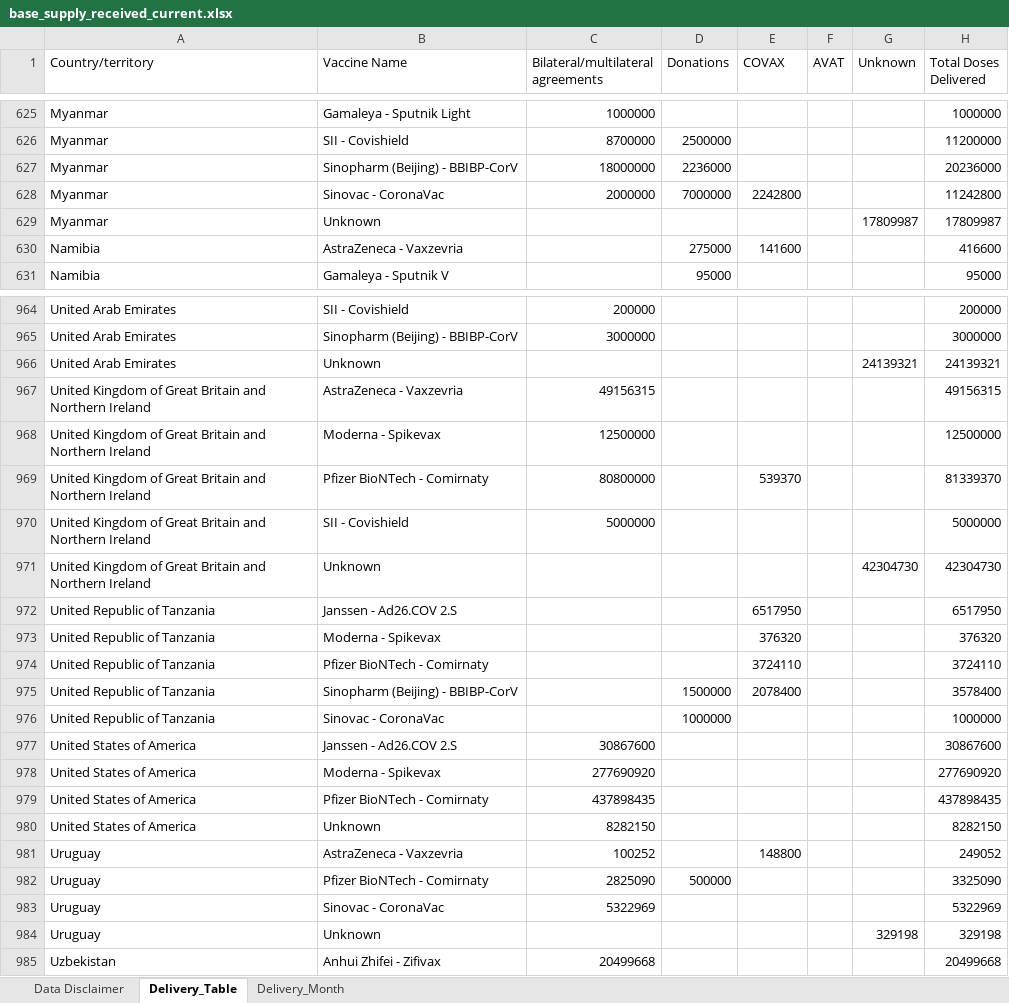
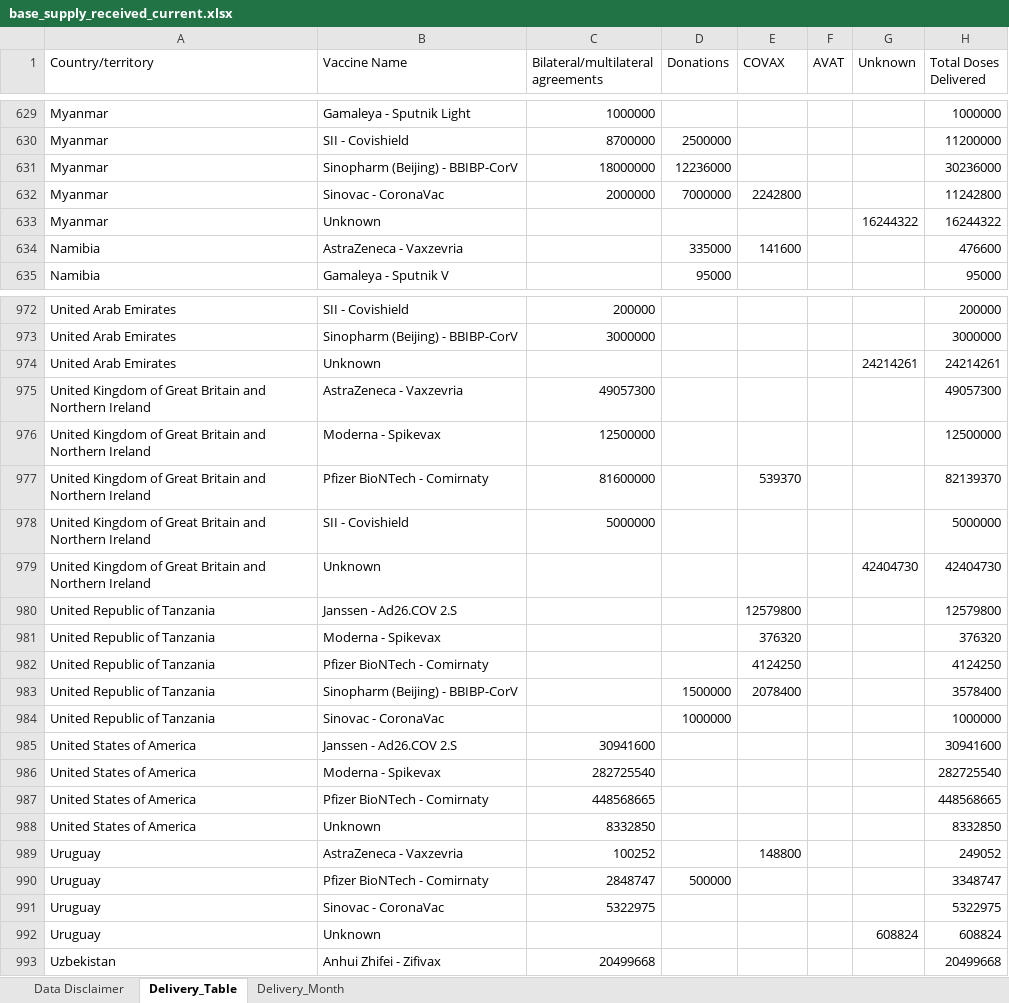
Before and after one commit to brooksdonald/cvap, an Excel workbook: data/_input/base_supply_received_current.xlsx, sheet Delivery_Table, drawn as a sheet; only a part is shown, gaps mark what is left out; values as stored, in another font and other column widths than the file's, no borders; table styles not drawn; addresses are those after the commit; the diff covers the shown part only; the diff names each change by its address in the sheet, - before the commit and + after, or states it on an @@ line.

```diff
--- a/data/_input/base_supply_received_current.xlsx (sheet Delivery_Table)
+++ b/data/_input/base_supply_received_current.xlsx (sheet Delivery_Table)
-D631 (Donations): 2236000
+D631 (Donations): 12236000
-H631 (Total Doses Delivered): 20236000
+H631 (Total Doses Delivered): 30236000
-G633 (Unknown): 17809987
+G633 (Unknown): 16244322
-H633 (Total Doses Delivered): 17809987
+H633 (Total Doses Delivered): 16244322
-D634 (Donations): 275000
+D634 (Donations): 335000
-H634 (Total Doses Delivered): 416600
+H634 (Total Doses Delivered): 476600
-G974 (Unknown): 24139321
+G974 (Unknown): 24214261
-H974 (Total Doses Delivered): 24139321
+H974 (Total Doses Delivered): 24214261
-C975: 49156315
+C975: 49057300
-H975 (Total Doses Delivered): 49156315
+H975 (Total Doses Delivered): 49057300
-C977: 80800000
+C977: 81600000
-H977 (Total Doses Delivered): 81339370
+H977 (Total Doses Delivered): 82139370
-G979 (Unknown): 42304730
+G979 (Unknown): 42404730
-H979 (Total Doses Delivered): 42304730
+H979 (Total Doses Delivered): 42404730
-E980 (COVAX): 6517950
+E980 (COVAX): 12579800
-H980 (Total Doses Delivered): 6517950
+H980 (Total Doses Delivered): 12579800
-E982 (COVAX): 3724110
+E982 (COVAX): 4124250
-H982 (Total Doses Delivered): 3724110
+H982 (Total Doses Delivered): 4124250
-C985: 30867600
+C985: 30941600
-H985 (Total Doses Delivered): 30867600
+H985 (Total Doses Delivered): 30941600
-C986: 277690920
+C986: 282725540
-H986 (Total Doses Delivered): 277690920
+H986 (Total Doses Delivered): 282725540
-C987: 437898435
+C987: 448568665
-H987 (Total Doses Delivered): 437898435
+H987 (Total Doses Delivered): 448568665
-C988: 8282150
+C988: 8332850
-H988 (Total Doses Delivered): 8282150
+H988 (Total Doses Delivered): 8332850
-C990: 2825090
+C990: 2848747
-H990 (Total Doses Delivered): 3325090
+H990 (Total Doses Delivered): 3348747
-C991: 5322969
+C991: 5322975
-H991 (Total Doses Delivered): 5322969
+H991 (Total Doses Delivered): 5322975
-G992 (Unknown): 329198
+G992 (Unknown): 608824
-H992 (Total Doses Delivered): 329198
+H992 (Total Doses Delivered): 608824
```
Also changed, not shown: 11 added rows, 1 removed row and 421 edited cells elsewhere in this sheet, sheet Delivery_Month, charts or pictures, data/_input/base_smartsheet.xlsx, data/_input/base_supply_received_lastmonth.xlsx, 13 other files.
